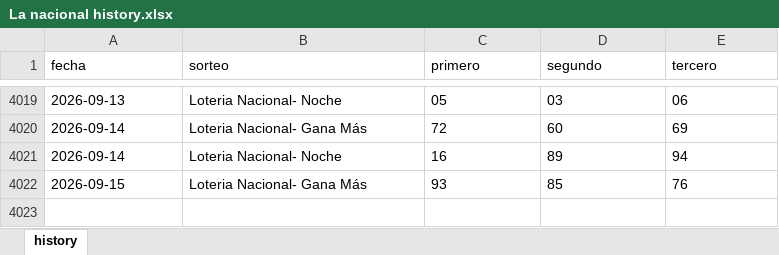
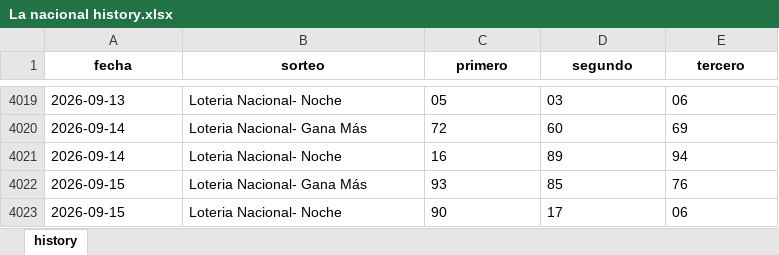
Before and after one commit to carbosota1/UPDATELOTMIX, an Excel workbook: data/histories/La nacional history.xlsx, sheet history, drawn as a sheet; only a part is shown, gaps mark what is left out; values as stored, in another font and other column widths than the file's, no borders; the diff names each change by its address in the sheet, - before the commit and + after, or states it on an @@ line.

```diff
--- a/data/histories/La nacional history.xlsx (sheet history)
+++ b/data/histories/La nacional history.xlsx (sheet history)
@@ A1:E1 bold: off → on, alignment: left → center @@
+row 4023: 2026-09-15 | Loteria Nacional- Noche | 90 | 17 | 06
```
Also changed, not shown: data/histories/Anguilla history.xlsx, 5 other files.
